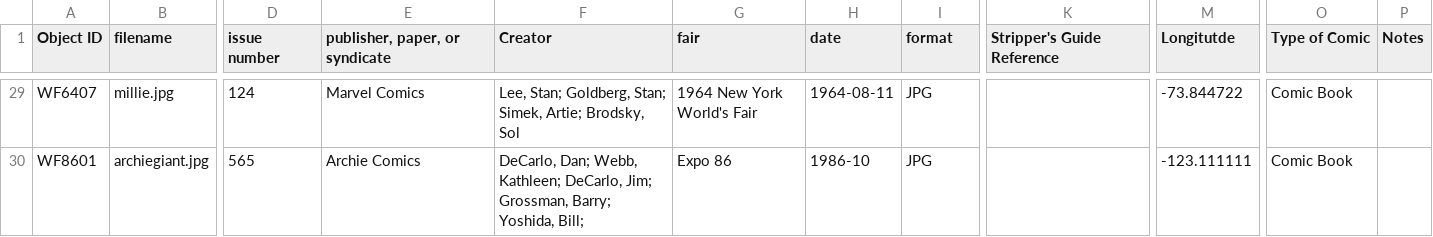
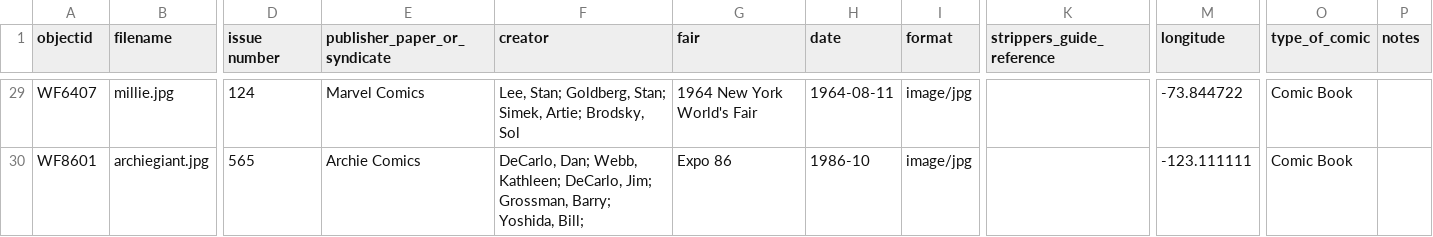
Before and after one commit to kjspies/worldsfaircomics, a CSV file: _data/worldfair.csv, drawn as a sheet; only a part is shown, gaps mark what is left out; the diff covers the shown part only; the diff names each change by its address in the sheet, - before the commit and + after, or states it on an @@ line.

```diff
--- a/_data/worldfair.csv
+++ b/_data/worldfair.csv
-A1: Object ID
+A1: objectid
-E1: publisher, paper, or syndicate
+E1: publisher_paper_or_syndicate
-F1: Creator
+F1: creator
-K1: Stripper's Guide Reference
+K1: strippers_guide_reference
-M1: Longitutde
+M1: longitude
-O1: Type of Comic
+O1: type_of_comic
-P1: Notes
+P1: notes
-I29:I30 (format): JPG
+I29:I30 (format): image/jpg
```
Also changed, not shown: 27 edited cells elsewhere in this file.
